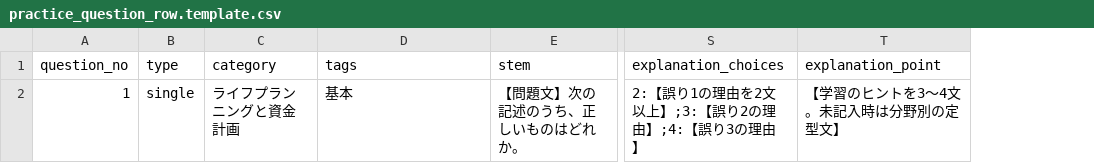
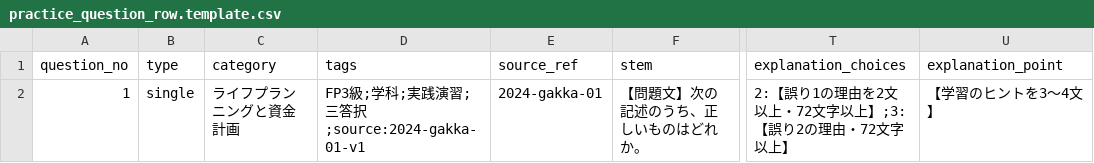
Before and after one commit to takkenshiken2026-sudo/fp-master, a CSV file: data/templates/practice_question_row.template.csv, drawn as a sheet; only a part is shown, gaps mark what is left out; addresses are those after the commit; the diff names each change by its address in the sheet, - before the commit and + after, or states it on an @@ line.

```diff
--- a/data/templates/practice_question_row.template.csv
+++ b/data/templates/practice_question_row.template.csv
+column E (source_ref), row 2: 2024-gakka-01
-D2 (tags): 基本
+D2 (tags): FP3級;学科;実践演習;三答択;source:2024-gakka-01-v1
-T2 (explanation_choices): 2:【誤り1の理由を2文以上】;3:【誤り2の理由】;4:【誤り3の理由】
+T2 (explanation_choices): 2:【誤り1の理由を2文以上・72文字以上】;3:【誤り2の理由・72文字以上】
-U2 (explanation_point): 【学習のヒントを3〜4文。未記入時は分野別の定型文】
+U2 (explanation_point): 【学習のヒントを3〜4文】
```
Also changed, not shown: 17 other files.
